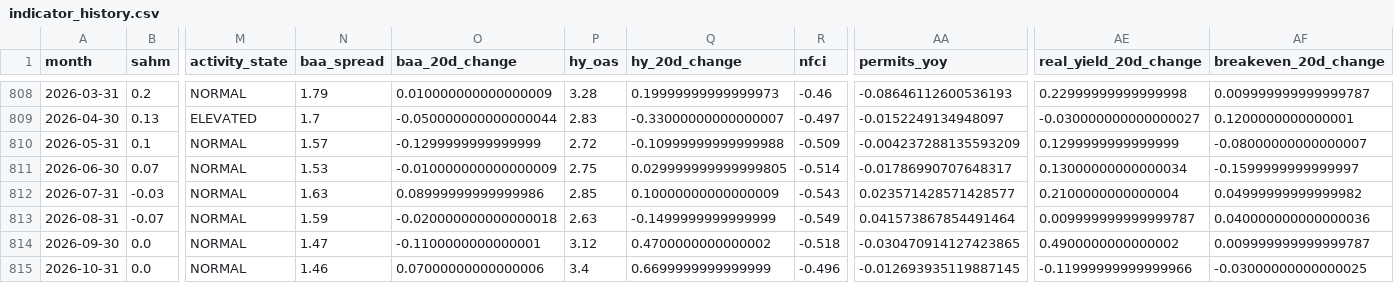
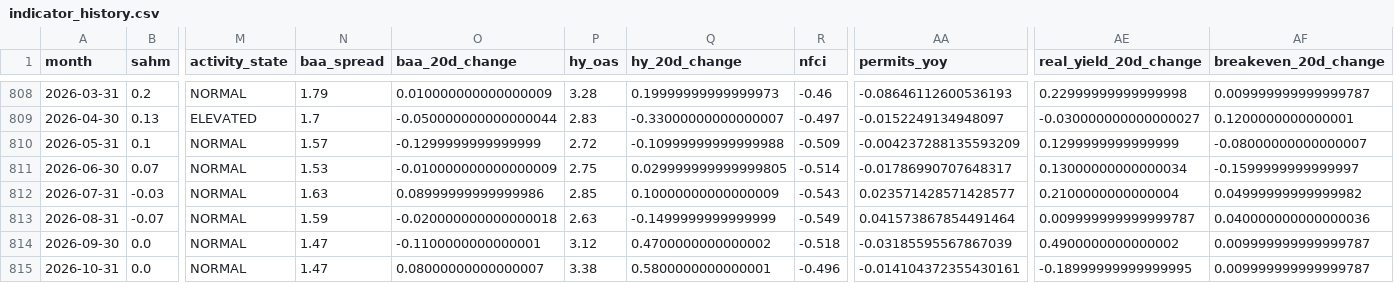
Before and after one commit to mattmattheisen/deterministic-recession-monitor, a CSV file: outputs/indicator_history.csv, drawn as a sheet; only a part is shown, gaps mark what is left out; the diff names each change by its address in the sheet, - before the commit and + after, or states it on an @@ line.

```diff
--- a/outputs/indicator_history.csv
+++ b/outputs/indicator_history.csv
-AA814 (permits_yoy): -0.030470914127423865
+AA814 (permits_yoy): -0.03185595567867039
-N815 (baa_spread): 1.46
+N815 (baa_spread): 1.47
-O815 (baa_20d_change): 0.07000000000000006
+O815 (baa_20d_change): 0.08000000000000007
-P815 (hy_oas): 3.4
+P815 (hy_oas): 3.38
-Q815 (hy_20d_change): 0.6699999999999999
+Q815 (hy_20d_change): 0.5800000000000001
-AA815 (permits_yoy): -0.012693935119887145
+AA815 (permits_yoy): -0.014104372355430161
-AE815 (real_yield_20d_change): -0.11999999999999966
+AE815 (real_yield_20d_change): -0.18999999999999995
-AF815 (breakeven_20d_change): -0.03000000000000025
+AF815 (breakeven_20d_change): 0.009999999999999787
```
Also changed, not shown: 27 other files.
